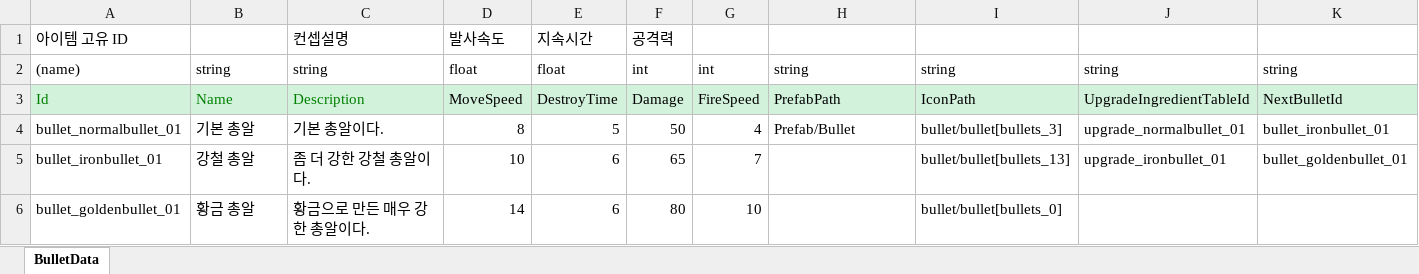
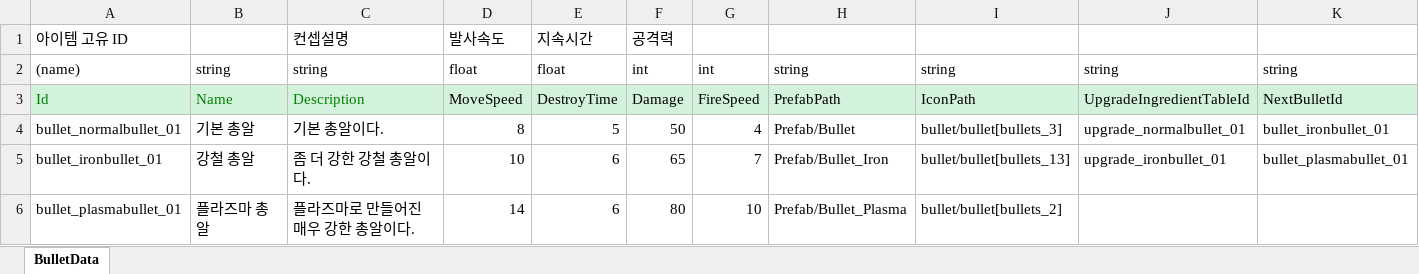
Before and after one commit to dlrhkdgh/2DMainProject, an Excel workbook: JsonConverter/ExcelFiles/BulletData.xlsx, sheet BulletData, drawn as a sheet; values as stored, in another font and other column widths than the file's, no borders; charts and pictures not drawn; the diff names each change by its address in the sheet, - before the commit and + after, or states it on an @@ line.

```diff
--- a/JsonConverter/ExcelFiles/BulletData.xlsx (sheet BulletData)
+++ b/JsonConverter/ExcelFiles/BulletData.xlsx (sheet BulletData)
-H5: (empty)
+H5: Prefab/Bullet_Iron
-K5: bullet_goldenbullet_01
+K5: bullet_plasmabullet_01
-A6: bullet_goldenbullet_01
+A6: bullet_plasmabullet_01
-B6: 황금 총알
+B6: 플라즈마 총알
-C6: 황금으로 만든 매우 강한 총알이다.
+C6: 플라즈마로 만들어진 매우 강한 총알이다.
-H6: (empty)
+H6: Prefab/Bullet_Plasma
-I6: bullet/bullet[bullets_0]
+I6: bullet/bullet[bullets_2]
```
Also changed, not shown: 51 other files.
